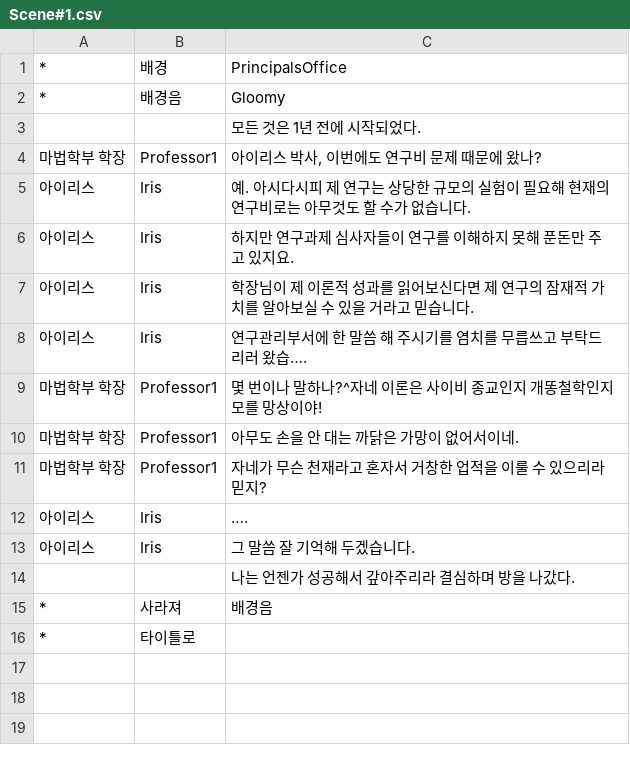
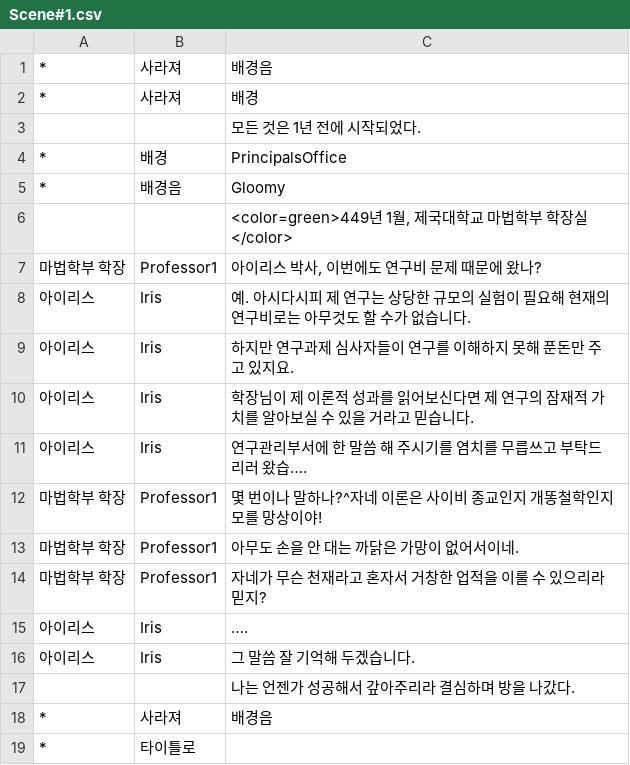
Before and after one commit to KimMinryoung/CardGame, a CSV file: Assets/Resources/Texts/Scene#1.csv, drawn as a sheet; addresses are those after the commit; the diff names each change by its address in the sheet, - before the commit and + after, or states it on an @@ line.

```diff
--- a/Assets/Resources/Texts/Scene#1.csv
+++ b/Assets/Resources/Texts/Scene#1.csv
+row 1: * | 사라져 | 배경음
+row 2: * | 사라져 | 배경
+row 3:  |  | 모든 것은 1년 전에 시작되었다.
-C6: 모든 것은 1년 전에 시작되었다.
+C6: <color=green>449년 1월, 제국대학교 마법학부 학장실</color>
```
Also changed, not shown: Assets/Resources/Texts/Scene#0.csv, 1 other file.
